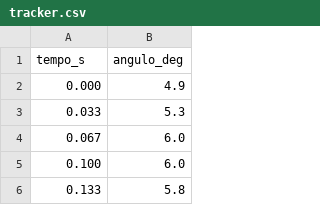
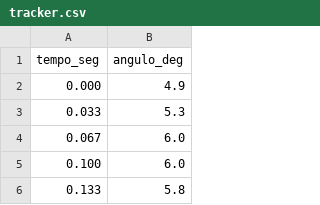
Before and after one commit to luiz-fll/fisica-experimental-f359, a CSV file: final/dados/alcool70_dia2/tracker.csv, drawn as a sheet; only a part is shown.

Commit message:
formatar dados

```diff
--- a/final/dados/alcool70_dia2/tracker.csv
+++ b/final/dados/alcool70_dia2/tracker.csv
@@ -1,2 +1,2 @@
-tempo_s,angulo_deg,
+tempo_seg,angulo_deg,
 0.000,4.9
```
Also changed, not shown: final/dados/agua_dia1/tracker.csv, final/dados/agua_dia2/tracker.csv, 37 other files.
